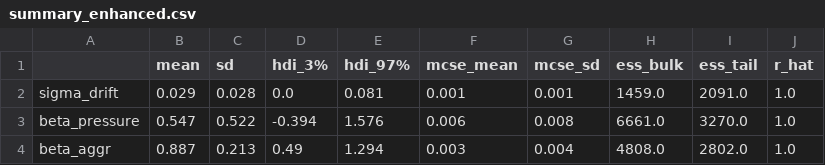
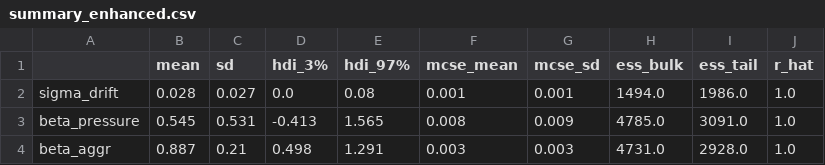
Before and after one commit to taniiiabeliaeva/tennis_prob, a CSV file: results/summary_enhanced.csv, drawn as a sheet.

```diff
--- a/results/summary_enhanced.csv
+++ b/results/summary_enhanced.csv
@@ -1,4 +1,4 @@
 ,mean,sd,hdi_3%,hdi_97%,mcse_mean,mcse_sd,ess_bulk,ess_tail,r_hat
-sigma_drift,0.029,0.028,0.0,0.081,0.001,0.001,1459.0,2091.0,1.0
-beta_pressure,0.547,0.522,-0.394,1.576,0.006,0.008,6661.0,3270.0,1.0
-beta_aggr,0.887,0.213,0.49,1.294,0.003,0.004,4808.0,2802.0,1.0
+sigma_drift,0.028,0.027,0.0,0.08,0.001,0.001,1494.0,1986.0,1.0
+beta_pressure,0.545,0.531,-0.413,1.565,0.008,0.009,4785.0,3091.0,1.0
+beta_aggr,0.887,0.21,0.498,1.291,0.003,0.003,4731.0,2928.0,1.0
```
Also changed, not shown: results/model_comparison_loo.csv, 14 other files.
